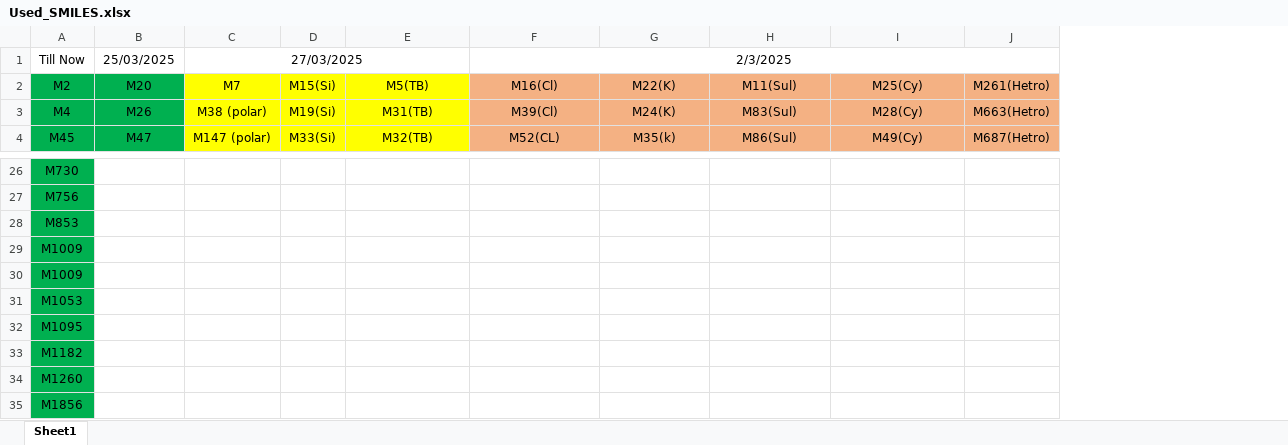
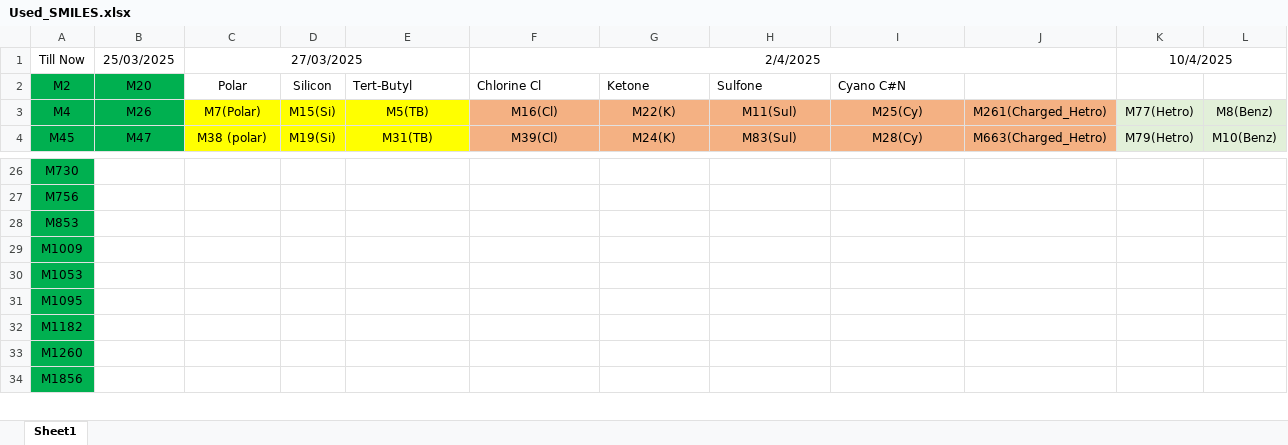
Before and after one commit to MariyaTB/SingletFission_ML, an Excel workbook: Used_SMILES.xlsx, sheet Sheet1, drawn as a sheet; only a part is shown, gaps mark what is left out; values as stored, in another font and other column widths than the file's, no borders; removed rows and columns are numbered as before the commit, all else as after; the diff covers the shown part only; the diff names each change by its address in the sheet, - before the commit and + after, or states it on an @@ line.

```diff
--- a/Used_SMILES.xlsx (sheet Sheet1)
+++ b/Used_SMILES.xlsx (sheet Sheet1)
-column J, rows 2-4: M261(Hetro) | M663(Hetro) | M687(Hetro)
+column J, rows 3-4: M261(Charged_Hetro) | M663(Charged_Hetro)
+column K, rows 1-4: 10/4/2025 |  | M77(Hetro) | M79(Hetro)
+column L, rows 3-4: M8(Benz) | M10(Benz)
-F1: 2/3/2025
+F1: 2/4/2025
-C2: M7
+C2: Polar
-C2:E2 fill: #FFFF00
+C2:E2 fill: none
-D2: M15(Si)
+D2: Silicon
-E2: M5(TB)
+E2: Tert-Butyl
-E2:I2 alignment: center
+E2:I2 alignment: left
-F2: M16(Cl)
+F2: Chlorine Cl
-F2:I2 fill: #F4B183
+F2:I2 fill: none
-G2: M22(K)
+G2: Ketone
-H2: M11(Sul)
+H2: Sulfone
-I2: M25(Cy)
+I2: Cyano C#N
-C3: M38 (polar)
+C3: M7(Polar)
-D3: M19(Si)
+D3: M15(Si)
-E3: M31(TB)
+E3: M5(TB)
-F3: M39(Cl)
+F3: M16(Cl)
-G3: M24(K)
+G3: M22(K)
-H3: M83(Sul)
+H3: M11(Sul)
-I3: M28(Cy)
+I3: M25(Cy)
-C4: M147 (polar)
+C4: M38 (polar)
-D4: M33(Si)
+D4: M19(Si)
-E4: M32(TB)
+E4: M31(TB)
-F4: M52(CL)
+F4: M39(Cl)
-G4: M35(k)
+G4: M24(K)
-H4: M86(Sul)
+H4: M83(Sul)
-I4: M49(Cy)
+I4: M28(Cy)
-row 30: M1009
```
Also changed, not shown: 91 edited cells, cell formats and merged cells elsewhere in this sheet, valid_unique_smiles_28_02_2025.xlsx.
